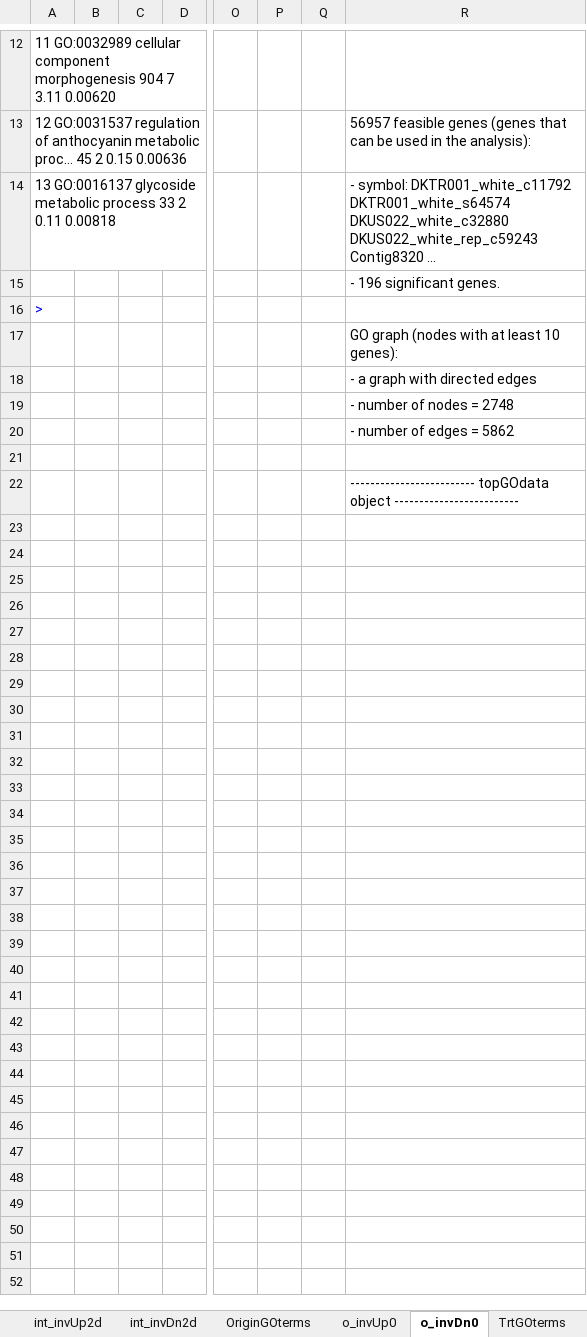
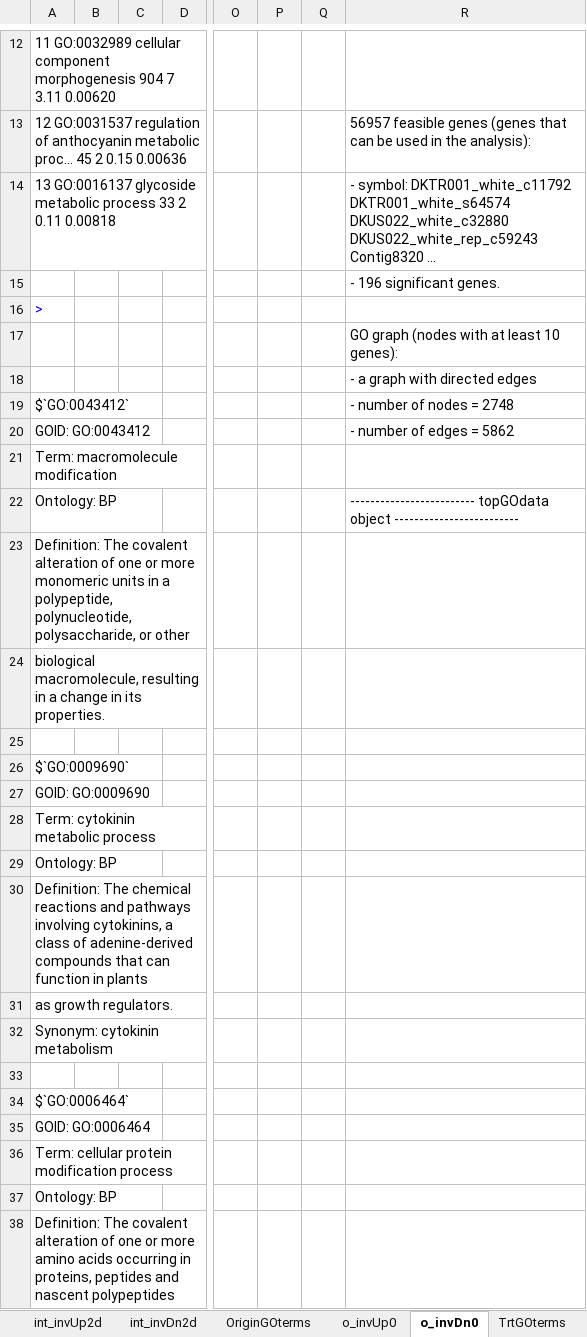
Before and after one commit to kgturner/Cdiff_expression, an Excel workbook: GOtermEnrichment.xlsx, sheet o_invDn0, drawn as a sheet; only a part is shown, gaps mark what is left out; values as stored, in another font and other column widths than the file's, no borders; addresses are those after the commit; rows hold the shown columns only; the diff covers the shown part only; the diff names each change by its address in the sheet, - before the commit and + after, or states it on an @@ line.

```diff
--- a/GOtermEnrichment.xlsx (sheet o_invDn0)
+++ b/GOtermEnrichment.xlsx (sheet o_invDn0)
-A19: (empty)
+A19: $`GO:0043412`
-A20: (empty)
+A20: GOID: GO:0043412
+row 21: Term: macromolecule modification
+row 22: Ontology: BP |  |  |  |  |  |  | ------------------------- topGOdata object -------------------------
+row 23: Definition: The covalent alteration of one or more monomeric units in a polypeptide, polynucleotide, polysaccharide, or other
+row 24: biological macromolecule, resulting in a change in its properties.
+row 26: $`GO:0009690`
+row 27: GOID: GO:0009690
+row 28: Term: cytokinin metabolic process
+row 29: Ontology: BP
+row 30: Definition: The chemical reactions and pathways involving cytokinins, a class of adenine-derived compounds that can function in plants
+row 31: as growth regulators.
+row 32: Synonym: cytokinin metabolism
-R33: ------------------------- topGOdata object -------------------------
+R33: (empty)
+row 34: $`GO:0006464`
+row 35: GOID: GO:0006464
+row 36: Term: cellular protein modification process
+row 37: Ontology: BP
+row 38: Definition: The covalent alteration of one or more amino acids occurring in proteins, peptides and nascent polypeptides
```
Also changed, not shown: 105 added rows elsewhere in this sheet, sheet intGOterms, sheet int_invUp2d, sheet o_invUp0, sheet OriginGOterms, sheet int_invDn2d, 3 other files.
